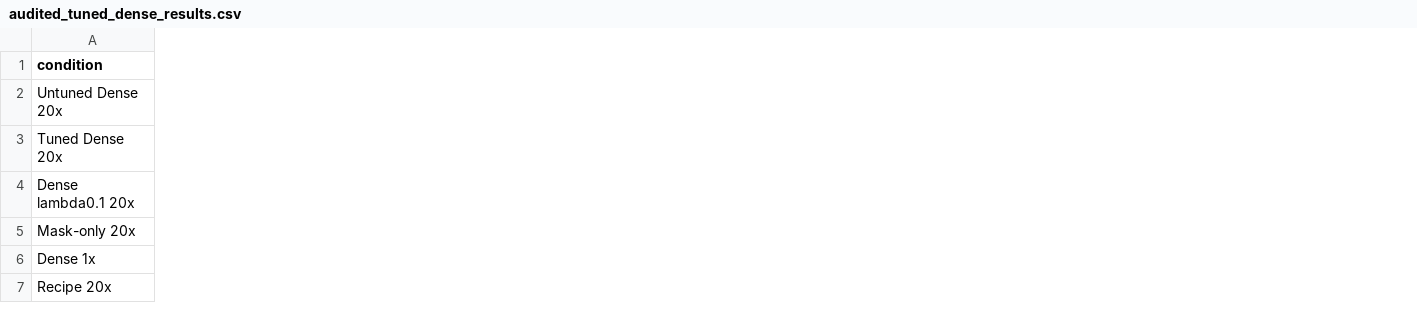
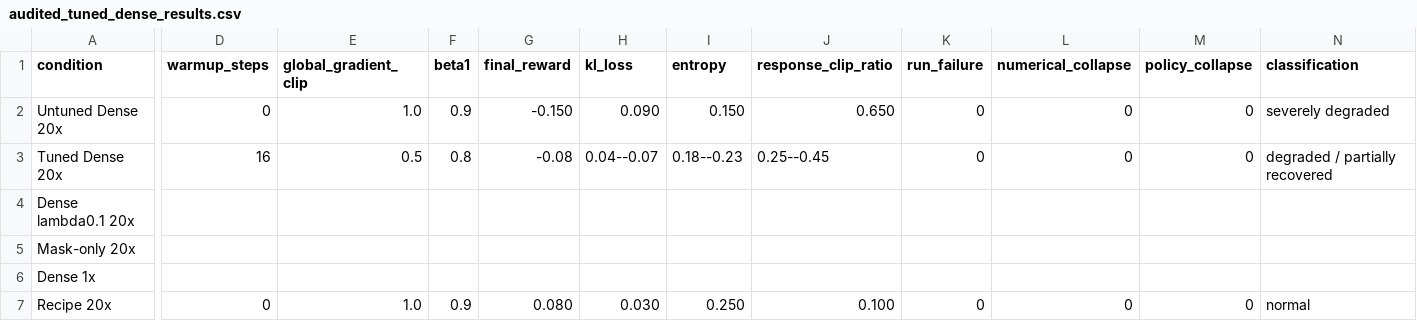
Before and after one commit to vivia-an/advantage_spine_v1, a CSV file: audited_tuned_dense_results.csv, drawn as a sheet; only a part is shown, gaps mark what is left out; the diff covers the shown part only; the diff names each change by its address in the sheet, - before the commit and + after, or states it on an @@ line.

Commit message:
align manuscript terminology and audit disclosures

```diff
--- a/audited_tuned_dense_results.csv
+++ b/audited_tuned_dense_results.csv
+column D (warmup_steps), rows 2-7: 0 | 16 |  |  |  | 0
+column E (global_gradient_clip), rows 2-7: 1.0 | 0.5 |  |  |  | 1.0
+column F (beta1), rows 2-7: 0.9 | 0.8 |  |  |  | 0.9
+column G (final_reward), rows 2-7: -0.150 | -0.08 |  |  |  | 0.080
+column H (kl_loss), rows 2-7: 0.090 | 0.04--0.07 |  |  |  | 0.030
+column I (entropy), rows 2-7: 0.150 | 0.18--0.23 |  |  |  | 0.250
+column J (response_clip_ratio), rows 2-7: 0.650 | 0.25--0.45 |  |  |  | 0.100
+column K (run_failure), rows 2-7: 0 | 0 |  |  |  | 0
+column L (numerical_collapse), rows 2-7: 0 | 0 |  |  |  | 0
+column M (policy_collapse), rows 2-7: 0 | 0 |  |  |  | 0
+column N (classification), rows 2-7: severely degraded | degraded / partially recovered |  |  |  | normal
```
Also changed, not shown: 1 edited cell elsewhere in this file, audited_remote_export/manifest_index.csv, audited_stability_results.csv, 23 other files.
